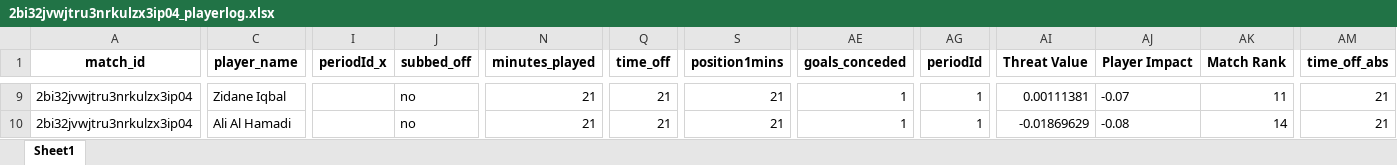
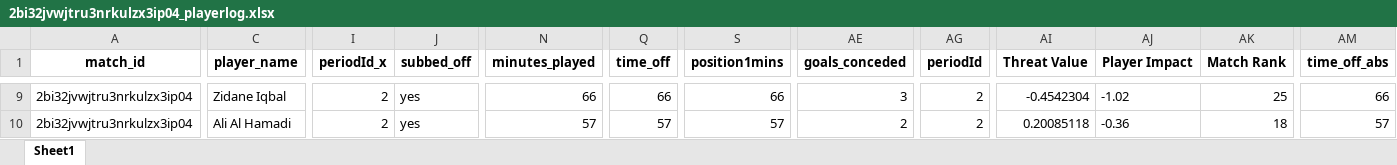
Before and after one commit to WTAnalysis/bnc, an Excel workbook: bnc-streamlit-app/data/points/2bi32jvwjtru3nrkulzx3ip04_playerlog.xlsx, sheet Sheet1, drawn as a sheet; only a part is shown, gaps mark what is left out; values as stored, in another font and other column widths than the file's, no borders; the diff covers the shown part only; the diff names each change by its address in the sheet, - before the commit and + after, or states it on an @@ line.

Commit message:
Add points for 2bi32jvwjtru3nrkulzx3ip04_playerlog

```diff
--- a/bnc-streamlit-app/data/points/2bi32jvwjtru3nrkulzx3ip04_playerlog.xlsx (sheet Sheet1)
+++ b/bnc-streamlit-app/data/points/2bi32jvwjtru3nrkulzx3ip04_playerlog.xlsx (sheet Sheet1)
-I9:I10 (periodId_x): (empty)
+I9:I10 (periodId_x): 2
-J9:J10 (subbed_off): no
+J9:J10 (subbed_off): yes
-N9 (minutes_played): 21
+N9 (minutes_played): 66
-Q9 (time_off): 21
+Q9 (time_off): 66
-S9 (position1mins): 21
+S9 (position1mins): 66
-AE9 (goals_conceded): 1
+AE9 (goals_conceded): 3
-AG9:AG10 (periodId): 1
+AG9:AG10 (periodId): 2
-AI9 (Threat Value): 0.00111381
+AI9 (Threat Value): -0.4542304
-AJ9 (Player Impact): -0.07
+AJ9 (Player Impact): -1.02
-AK9 (Match Rank): 11
+AK9 (Match Rank): 25
-AM9 (time_off_abs): 21
+AM9 (time_off_abs): 66
-N10 (minutes_played): 21
+N10 (minutes_played): 57
-Q10 (time_off): 21
+Q10 (time_off): 57
-S10 (position1mins): 21
+S10 (position1mins): 57
-AE10 (goals_conceded): 1
+AE10 (goals_conceded): 2
-AI10 (Threat Value): -0.01869629
+AI10 (Threat Value): 0.20085118
-AJ10 (Player Impact): -0.08
+AJ10 (Player Impact): -0.36
-AK10 (Match Rank): 14
+AK10 (Match Rank): 18
-AM10 (time_off_abs): 21
+AM10 (time_off_abs): 57
```
Also changed, not shown: 9 added rows and 286 edited cells elsewhere in this sheet.
